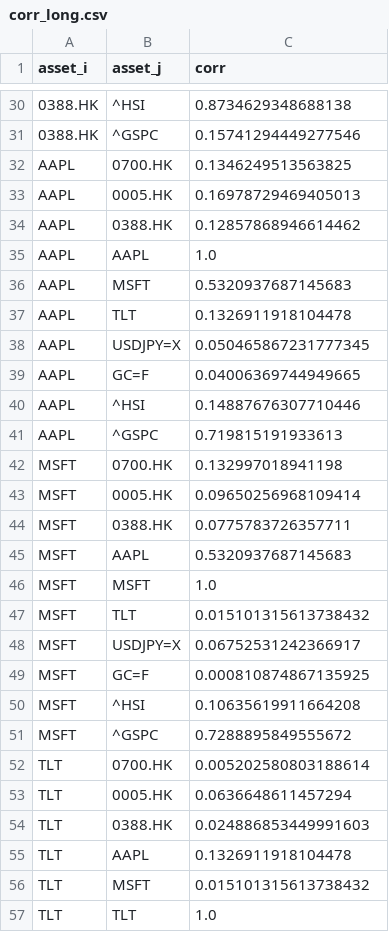
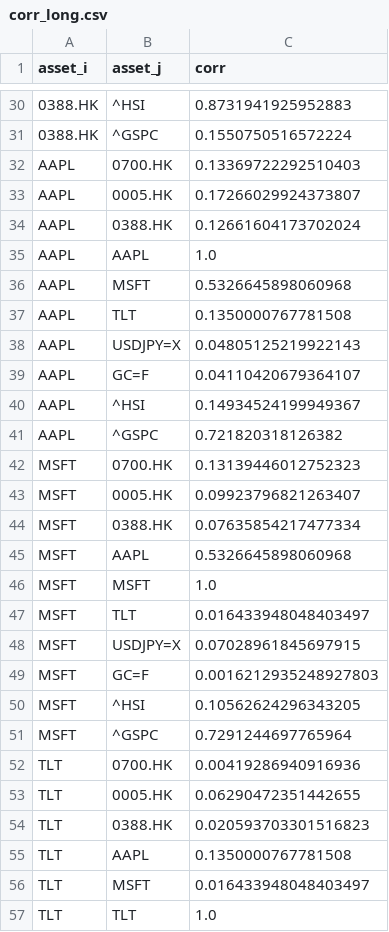
Before and after one commit to TobiasLawrenceT/EOD-Risk-Dashboard, a CSV file: data/corr_long.csv, drawn as a sheet; only a part is shown, gaps mark what is left out; the diff covers the shown part only.

```diff
--- a/data/corr_long.csv
+++ b/data/corr_long.csv
@@ -30,28 +30,28 @@ asset_i,asset_j,corr
-0388.HK,^HSI,0.8734629348688138
-0388.HK,^GSPC,0.15741294449277546
-AAPL,0700.HK,0.1346249513563825
-AAPL,0005.HK,0.16978729469405013
-AAPL,0388.HK,0.12857868946614462
+0388.HK,^HSI,0.8731941925952883
+0388.HK,^GSPC,0.1550750516572224
+AAPL,0700.HK,0.13369722292510403
+AAPL,0005.HK,0.17266029924373807
+AAPL,0388.HK,0.12661604173702024
 AAPL,AAPL,1.0
-AAPL,MSFT,0.5320937687145683
-AAPL,TLT,0.1326911918104478
-AAPL,USDJPY=X,0.050465867231777345
-AAPL,GC=F,0.04006369744949665
-AAPL,^HSI,0.14887676307710446
-AAPL,^GSPC,0.719815191933613
-MSFT,0700.HK,0.132997018941198
-MSFT,0005.HK,0.09650256968109414
-MSFT,0388.HK,0.0775783726357711
-MSFT,AAPL,0.5320937687145683
+AAPL,MSFT,0.5326645898060968
+AAPL,TLT,0.1350000767781508
+AAPL,USDJPY=X,0.04805125219922143
+AAPL,GC=F,0.04110420679364107
+AAPL,^HSI,0.14934524199949367
+AAPL,^GSPC,0.721820318126382
+MSFT,0700.HK,0.13139446012752323
+MSFT,0005.HK,0.09923796821263407
+MSFT,0388.HK,0.07635854217477334
+MSFT,AAPL,0.5326645898060968
 MSFT,MSFT,1.0
-MSFT,TLT,0.015101315613738432
-MSFT,USDJPY=X,0.06752531242366917
-MSFT,GC=F,0.000810874867135925
-MSFT,^HSI,0.10635619911664208
-MSFT,^GSPC,0.7288895849555672
-TLT,0700.HK,0.005202580803188614
-TLT,0005.HK,0.0636648611457294
-TLT,0388.HK,0.024886853449991603
-TLT,AAPL,0.1326911918104478
-TLT,MSFT,0.015101315613738432
+MSFT,TLT,0.016433948048403497
+MSFT,USDJPY=X,0.07028961845697915
+MSFT,GC=F,0.0016212935248927803
+MSFT,^HSI,0.10562624296343205
+MSFT,^GSPC,0.7291244697765964
+TLT,0700.HK,0.00419286940916936
+TLT,0005.HK,0.06290472351442655
+TLT,0388.HK,0.020593703301516823
+TLT,AAPL,0.1350000767781508
+TLT,MSFT,0.016433948048403497
 TLT,TLT,1.0
```
Also changed, not shown: 65 edited cells elsewhere in this file, data/cov_long.csv, data/exposure.csv, 13 other files.
